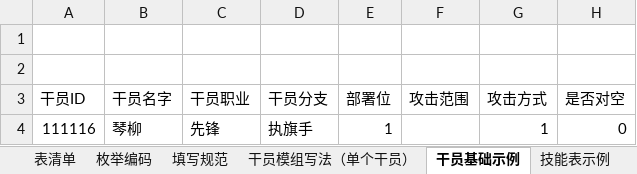
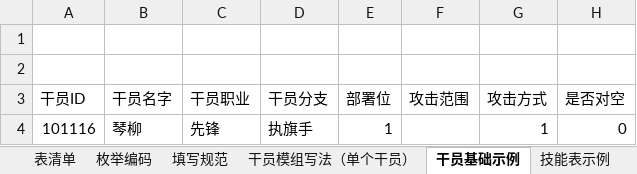
Before and after one commit to LinWangRu/LinWangRu.Github.io, an Excel workbook: analysis-assets/明日方舟_角色与养成功能策划案_配置表附件.xlsx, sheet 干员基础示例, drawn as a sheet; only a part is shown; values as stored, in another font and other column widths than the file's, no borders; charts and pictures not drawn; the diff names each change by its address in the sheet, - before the commit and + after, or states it on an @@ line.

```diff
--- a/analysis-assets/明日方舟_角色与养成功能策划案_配置表附件.xlsx (sheet 干员基础示例)
+++ b/analysis-assets/明日方舟_角色与养成功能策划案_配置表附件.xlsx (sheet 干员基础示例)
-A4 (干员ID): 111116
+A4 (干员ID): 101116
```
Also changed, not shown: sheet 技能表示例, sheet 枚举编码, sheet 干员模组写法（单个干员）, sheet 填写规范, charts or pictures, 2 other files.
